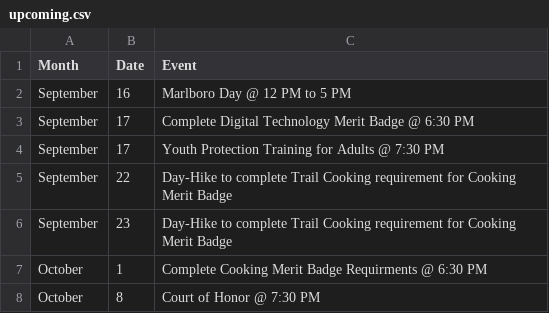
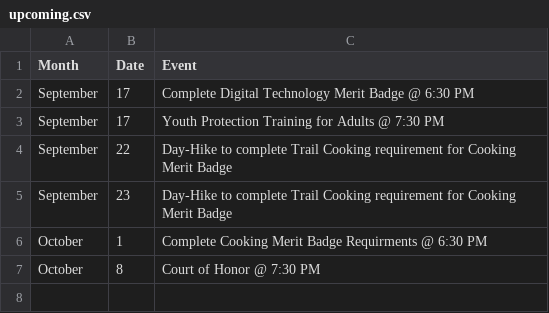
Before and after one commit to akparekh/bsatroop86.github.io, a CSV file: _data/upcoming.csv, drawn as a sheet; the diff names each change by its address in the sheet, - before the commit and + after, or states it on an @@ line.

Commit message:
Update upcoming.csv

```diff
--- a/_data/upcoming.csv
+++ b/_data/upcoming.csv
-row 2: September | 16 | Marlboro Day @ 12 PM to 5 PM
```
